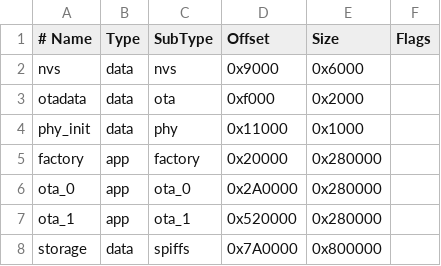
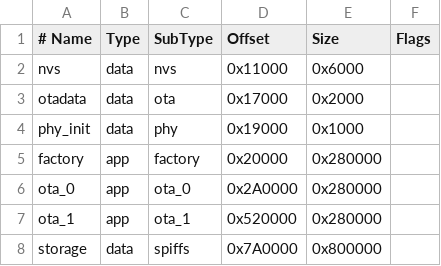
Before and after one commit to KripKrop72724/auto_attn, a CSV file: firmware/zone_lite/partitions.csv, drawn as a sheet.

```diff
--- a/firmware/zone_lite/partitions.csv
+++ b/firmware/zone_lite/partitions.csv
@@ -1,5 +1,5 @@
 # Name,   Type, SubType, Offset,  Size, Flags
-nvs,      data, nvs,     0x9000,  0x6000,
-otadata,  data, ota,     0xf000,  0x2000,
-phy_init, data, phy,     0x11000, 0x1000,
+nvs,      data, nvs,     0x11000, 0x6000,
+otadata,  data, ota,     0x17000, 0x2000,
+phy_init, data, phy,     0x19000, 0x1000,
 factory,  app,  factory, 0x20000, 0x280000,
```
Also changed, not shown: 6 other files.
